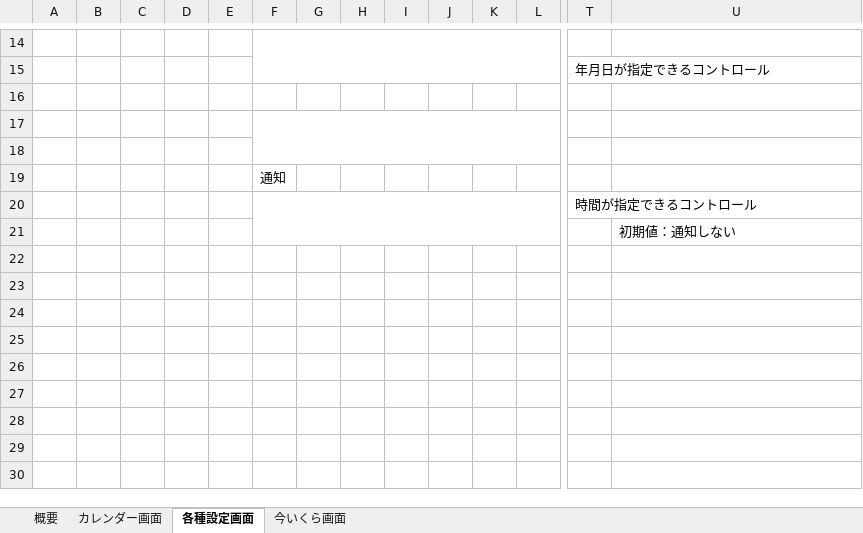
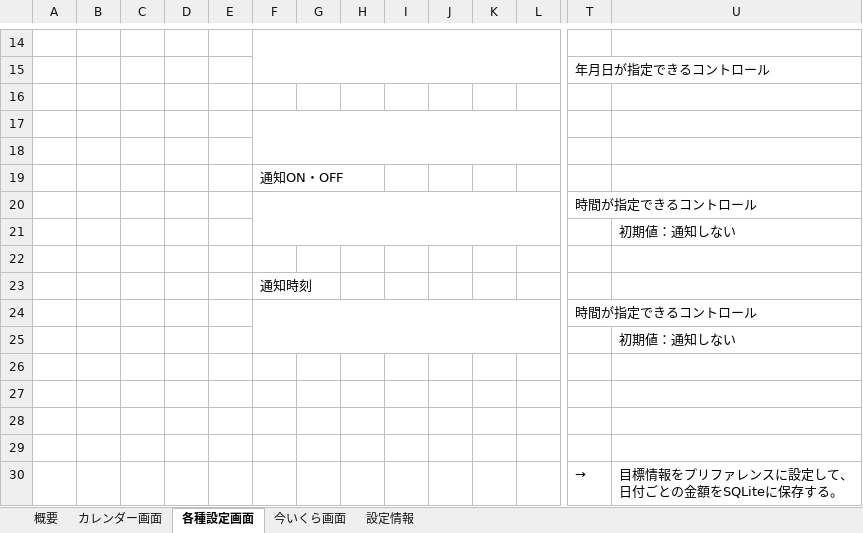
Before and after one commit to i07327/document, an Excel workbook: choliss/設計書/貯リッス設計書.xlsx, sheet 各種設定画面, drawn as a sheet; only a part is shown, gaps mark what is left out; values as stored, in another font and other column widths than the file's, no borders; charts and pictures not drawn; rows hold the shown columns only; the diff names each change by its address in the sheet, - before the commit and + after, or states it on an @@ line.

```diff
--- a/choliss/設計書/貯リッス設計書.xlsx (sheet 各種設定画面)
+++ b/choliss/設計書/貯リッス設計書.xlsx (sheet 各種設定画面)
+sheet tab: 設定情報
-F19: 通知
+F19: 通知ON・OFF
+row 22: (empty)
+row 23:  |  |  |  |  | 通知時刻
+row 24:  |  |  |  |  |  |  |  |  |  |  |  | 時間が指定できるコントロール
+row 25:  |  |  |  |  |  |  |  |  |  |  |  |  | 初期値：通知しない
+row 26: (empty)
+row 27: (empty)
+row 28: (empty)
+row 29: (empty)
+row 30:  |  |  |  |  |  |  |  |  |  |  |  | → | 目標情報をプリファレンスに設定して、日付ごとの金額をSQLiteに保存する。
```
Also changed, not shown: sheet 概要, sheet カレンダー画面, charts or pictures, 1 other file.
